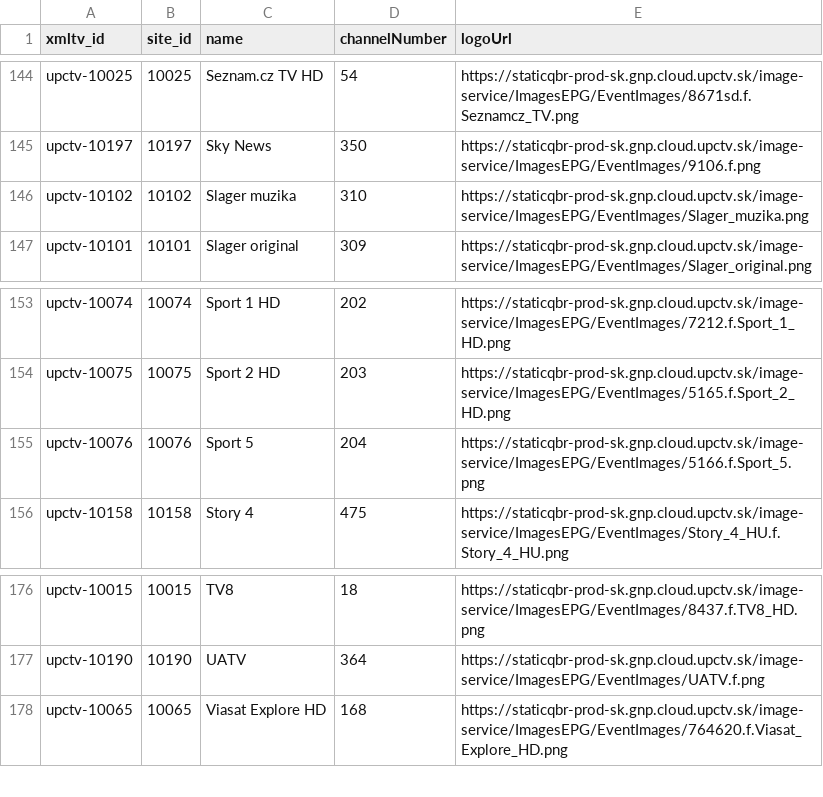
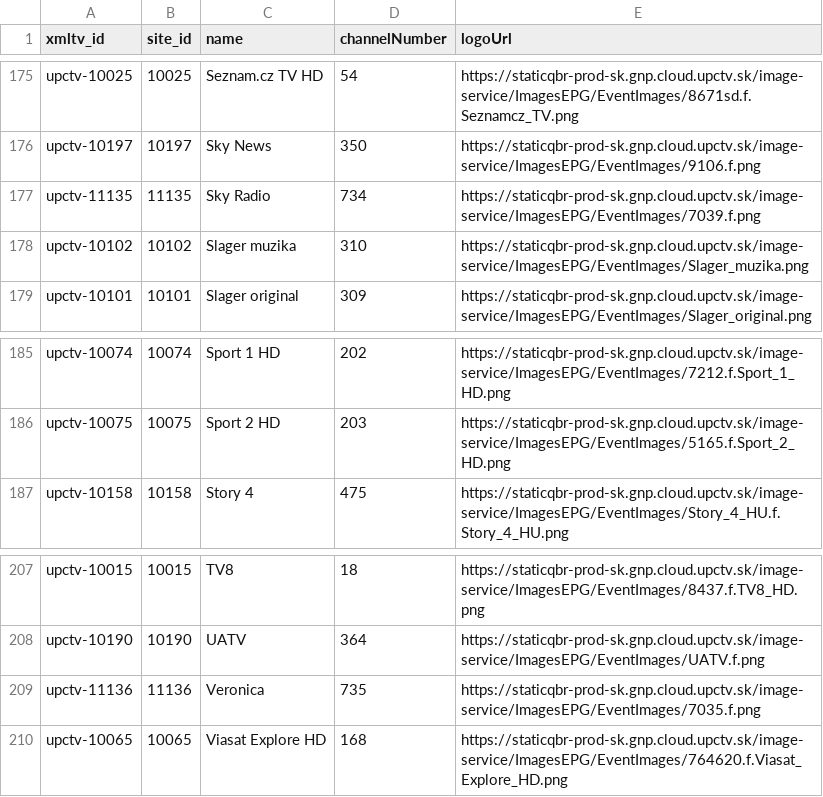
Before and after one commit to milankomaj/data, a CSV file: epg-grabber/csv/upc.tv_sk.chanell.csv, drawn as a sheet; only a part is shown, gaps mark what is left out; the diff covers the shown part only.

```diff
--- a/epg-grabber/csv/upc.tv_sk.chanell.csv
+++ b/epg-grabber/csv/upc.tv_sk.chanell.csv
@@ -145,2 +176,3 @@ upctv-10025,10025,Seznam.cz TV HD,54,https://staticqbr-prod-sk.gnp.cloud.upctv.s
 upctv-10197,10197,Sky News,350,https://staticqbr-prod-sk.gnp.cloud.upctv.sk/image-service/ImagesEPG/EventImages/9106.f.png
+upctv-11135,11135,Sky Radio,734,https://staticqbr-prod-sk.gnp.cloud.upctv.sk/image-service/ImagesEPG/EventImages/7039.f.png
 upctv-10102,10102,Slager muzika,310,https://staticqbr-prod-sk.gnp.cloud.upctv.sk/image-service/ImagesEPG/EventImages/Slager_muzika.png
@@ -154,3 +186,2 @@ upctv-10074,10074,Sport 1 HD,202,https://staticqbr-prod-sk.gnp.cloud.upctv.sk/im
 upctv-10075,10075,Sport 2 HD,203,https://staticqbr-prod-sk.gnp.cloud.upctv.sk/image-service/ImagesEPG/EventImages/5165.f.Sport_2_HD.png
-upctv-10076,10076,Sport 5,204,https://staticqbr-prod-sk.gnp.cloud.upctv.sk/image-service/ImagesEPG/EventImages/5166.f.Sport_5.png
 upctv-10158,10158,Story 4,475,https://staticqbr-prod-sk.gnp.cloud.upctv.sk/image-service/ImagesEPG/EventImages/Story_4_HU.f.Story_4_HU.png
@@ -177,2 +208,3 @@ upctv-10015,10015,TV8,18,https://staticqbr-prod-sk.gnp.cloud.upctv.sk/image-serv
 upctv-10190,10190,UATV,364,https://staticqbr-prod-sk.gnp.cloud.upctv.sk/image-service/ImagesEPG/EventImages/UATV.f.png
+upctv-11136,11136,Veronica,735,https://staticqbr-prod-sk.gnp.cloud.upctv.sk/image-service/ImagesEPG/EventImages/7035.f.png
 upctv-10065,10065,Viasat Explore HD,168,https://staticqbr-prod-sk.gnp.cloud.upctv.sk/image-service/ImagesEPG/EventImages/764620.f.Viasat_Explore_HD.png
```
Also changed, not shown: 31 added rows elsewhere in this file, epg-grabber/csv/horizon.tv_sk.chanell.csv, epg-grabber/csv/o2_chanell.csv, 3 other files.
